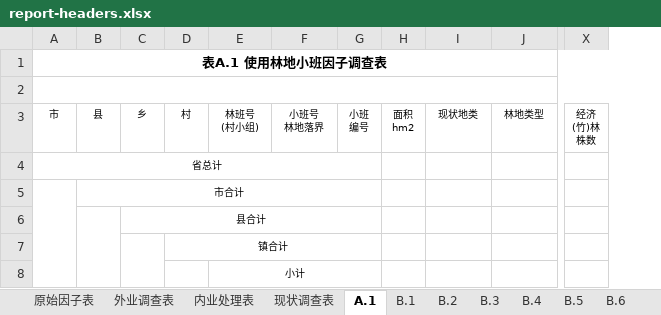
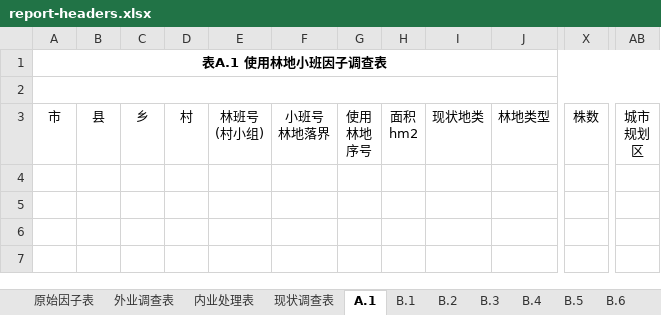
Before and after one commit to sunfing/agent-skills, an Excel workbook: skills/forestry-survey-summary-tables/assets/report-headers.xlsx, sheet A.1, drawn as a sheet; only a part is shown, gaps mark what is left out; values as stored, in another font and other column widths than the file's, no borders; removed rows and columns are numbered as before the commit, all else as after; rows hold the shown columns only; ↵ is a line break in a cell; the diff covers the shown part only; the diff names each change by its address in the sheet, - before the commit and + after, or states it on an @@ line.

```diff
--- a/skills/forestry-survey-summary-tables/assets/report-headers.xlsx (sheet A.1)
+++ b/skills/forestry-survey-summary-tables/assets/report-headers.xlsx (sheet A.1)
-column G, row 3: 小班 ↵ 编号
+column G, row 3: 使用 ↵ 林地 ↵ 序号
-column X, row 3: 经济 ↵ (竹)林 ↵ 株数
+column X, row 3: 株数
+column AB, row 3: 城市 ↵ 规划 ↵ 区
@@ A3:F3 text size: larger @@
@@ H3:J3 text size: larger @@
-row 4: 省总计
-row 5:  | 市合计
-row 6:  |  | 县合计
-row 7:  |  |  | 镇合计
-row 8:  |  |  |  | 小计
```
Also changed, not shown: cell formats elsewhere in this sheet, sheet B.3, sheet B.2, sheet 外业调查表, sheet B.4, sheet B.1, sheet B.7, 5 more sheets, skills/forestry-field-survey-table/assets/A.1.xlsx, 9 other files.
